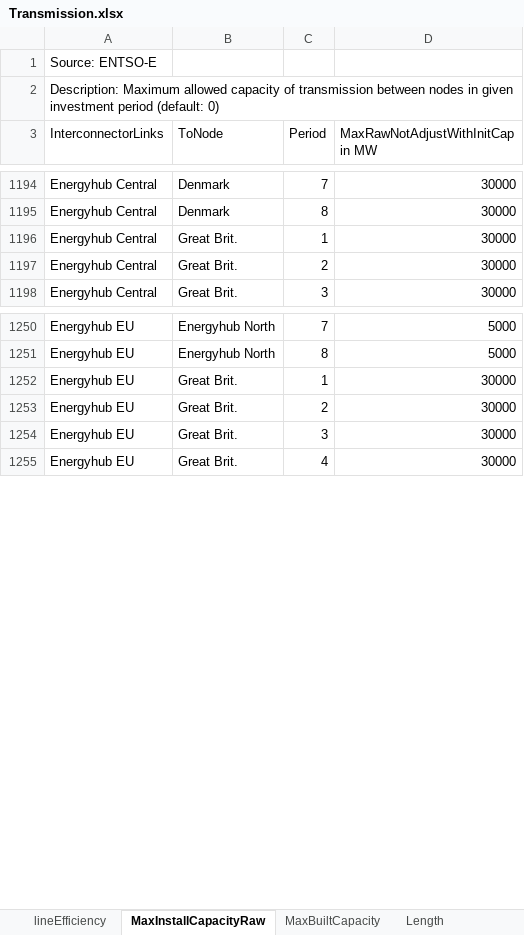
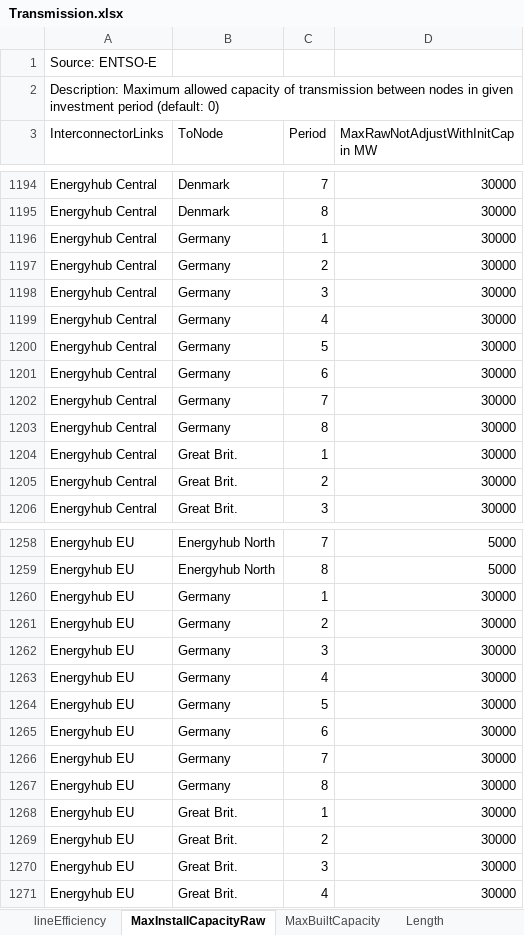
Before and after one commit to iverlg/prosjektoppgave, an Excel workbook: EMPIRE_extension/EMPIRE_input/Transmission.xlsx, sheet MaxInstallCapacityRaw, drawn as a sheet; only a part is shown, gaps mark what is left out; values as stored, in another font and other column widths than the file's, no borders; the diff covers the shown part only; the diff names each change by its address in the sheet, - before the commit and + after, or states it on an @@ line.

Commit message:
add hub to germany connection

```diff
--- a/EMPIRE_extension/EMPIRE_input/Transmission.xlsx (sheet MaxInstallCapacityRaw)
+++ b/EMPIRE_extension/EMPIRE_input/Transmission.xlsx (sheet MaxInstallCapacityRaw)
+row 1196: Energyhub Central | Germany | 1 | 30000
+row 1197: Energyhub Central | Germany | 2 | 30000
+row 1198: Energyhub Central | Germany | 3 | 30000
+row 1199: Energyhub Central | Germany | 4 | 30000
+row 1200: Energyhub Central | Germany | 5 | 30000
+row 1201: Energyhub Central | Germany | 6 | 30000
+row 1202: Energyhub Central | Germany | 7 | 30000
+row 1203: Energyhub Central | Germany | 8 | 30000
+row 1260: Energyhub EU | Germany | 1 | 30000
+row 1261: Energyhub EU | Germany | 2 | 30000
+row 1262: Energyhub EU | Germany | 3 | 30000
+row 1263: Energyhub EU | Germany | 4 | 30000
+row 1264: Energyhub EU | Germany | 5 | 30000
+row 1265: Energyhub EU | Germany | 6 | 30000
+row 1266: Energyhub EU | Germany | 7 | 30000
+row 1267: Energyhub EU | Germany | 8 | 30000
```
Also changed, not shown: 8 added rows elsewhere in this sheet, sheet MaxBuiltCapacity, sheet InitialCapacity, sheet lineEfficiency, sheet TypeCapitalCost, sheet Lifetime, sheet Length, EMPIRE_extension/EMPIRE_input/Node.xlsx, EMPIRE_extension/EMPIRE_input/Sets.xlsx, 29 other files.
